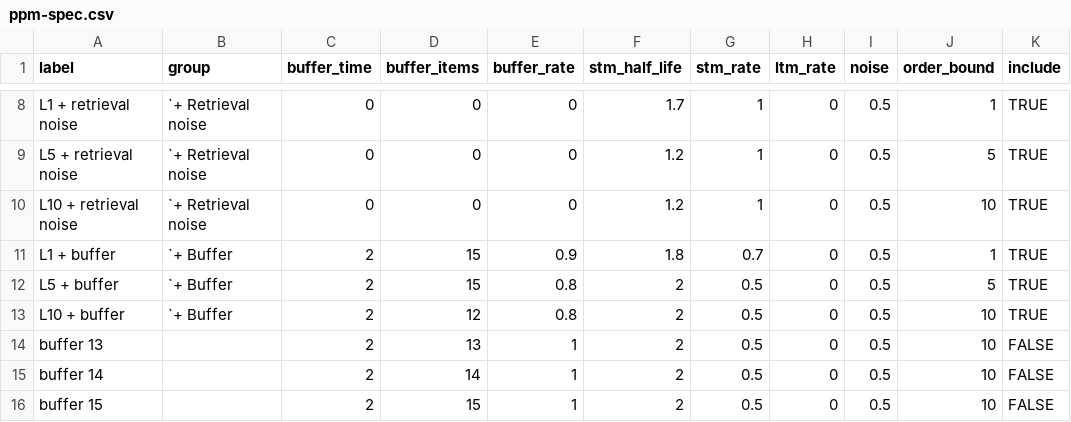
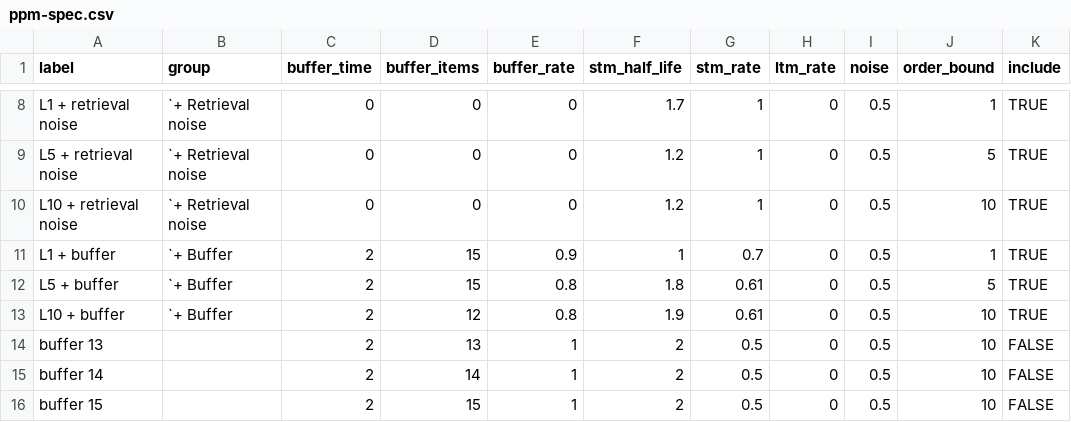
Before and after one commit to pmcharrison/pdec-analysis-2, a CSV file: input/ppm-spec.csv, drawn as a sheet; only a part is shown, gaps mark what is left out.

Commit message:
New PPM spec

```diff
--- a/input/ppm-spec.csv
+++ b/input/ppm-spec.csv
@@ -10,5 +10,5 @@ L5 + retrieval noise,`+ Retrieval noise,0,0,0,1.2,1,0,0.5,5,TRUE
 L10 + retrieval noise,`+ Retrieval noise,0,0,0,1.2,1,0,0.5,10,TRUE
-L1 + buffer,`+ Buffer,2,15,0.9,1.8,0.7,0,0.5,1,TRUE
-L5 + buffer,`+ Buffer,2,15,0.8,2,0.5,0,0.5,5,TRUE
-L10 + buffer,`+ Buffer,2,12,0.8,2,0.5,0,0.5,10,TRUE
+L1 + buffer,`+ Buffer,2,15,0.9,1,0.7,0,0.5,1,TRUE
+L5 + buffer,`+ Buffer,2,15,0.8,1.8,0.61,0,0.5,5,TRUE
+L10 + buffer,`+ Buffer,2,12,0.8,1.9,0.61,0,0.5,10,TRUE
 buffer 13,,2,13,1,2,0.5,0,0.5,10,FALSE
```
